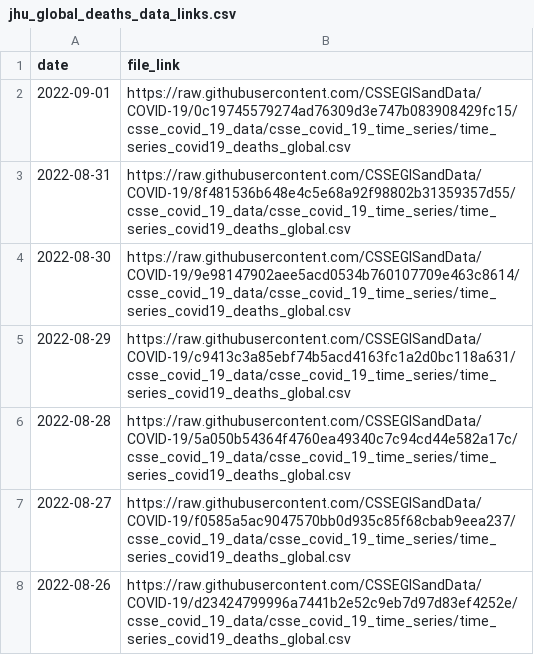
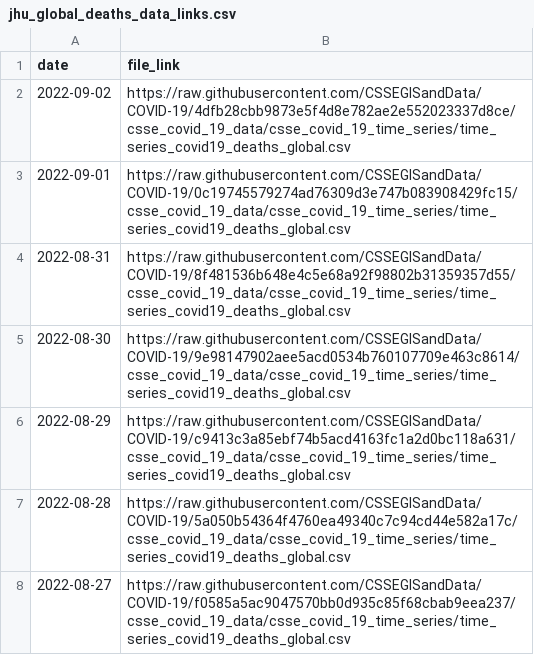
Before and after one commit to Serena-Wang/covidData, a CSV file: data/jhu_global_deaths_data_links.csv, drawn as a sheet; only a part is shown; the shorter side is filled out with more unchanged rows.

```diff
--- a/data/jhu_global_deaths_data_links.csv
+++ b/data/jhu_global_deaths_data_links.csv
@@ -1,2 +1,3 @@
 "date","file_link"
+2022-09-02,"https://raw.githubusercontent.com/CSSEGISandData/COVID-19/4dfb28cbb9873e5f4d8e782ae2e552023337d8ce/csse_covid_19_data/csse_covid_19_time_series/time_series_covid19_deaths_global.csv"
 2022-09-01,"https://raw.githubusercontent.com/CSSEGISandData/COVID-19/0c19745579274ad76309d3e747b083908429fc15/csse_covid_19_data/csse_covid_19_time_series/time_series_covid19_deaths_global.csv"
```
Also changed, not shown: data/jhu_us_cases_data_links.csv, data/jhu_us_deaths_data_links.csv, 1 other file.
